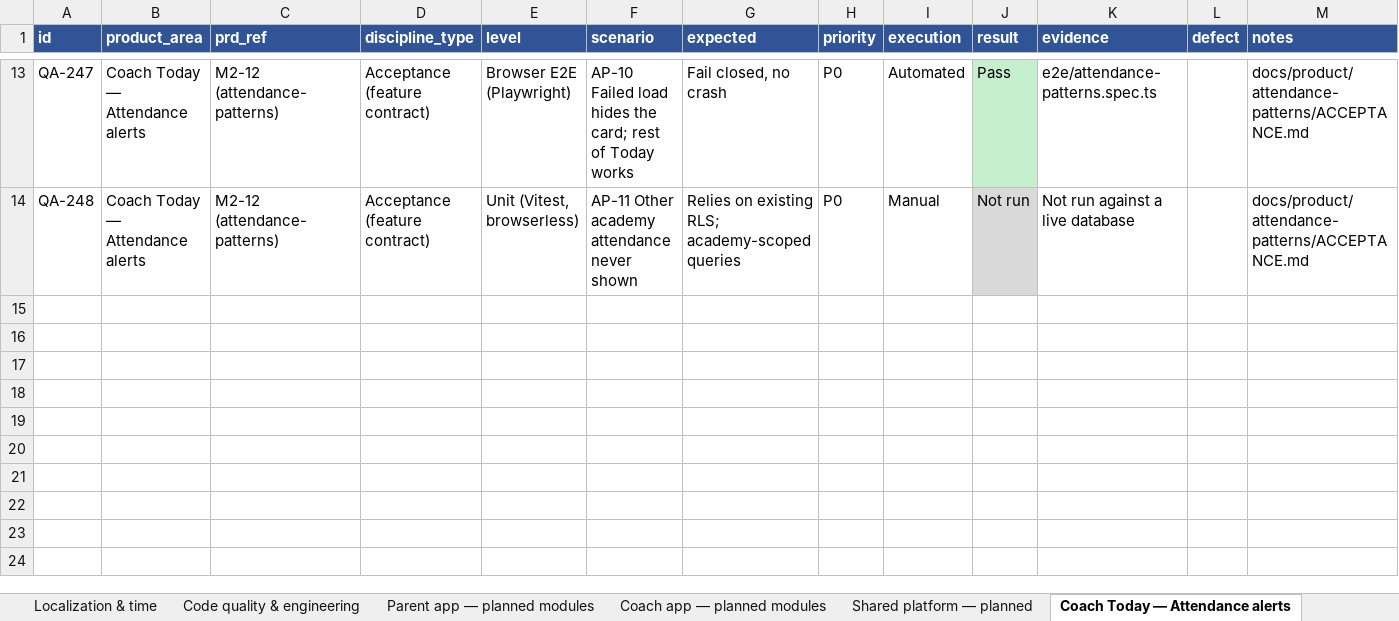
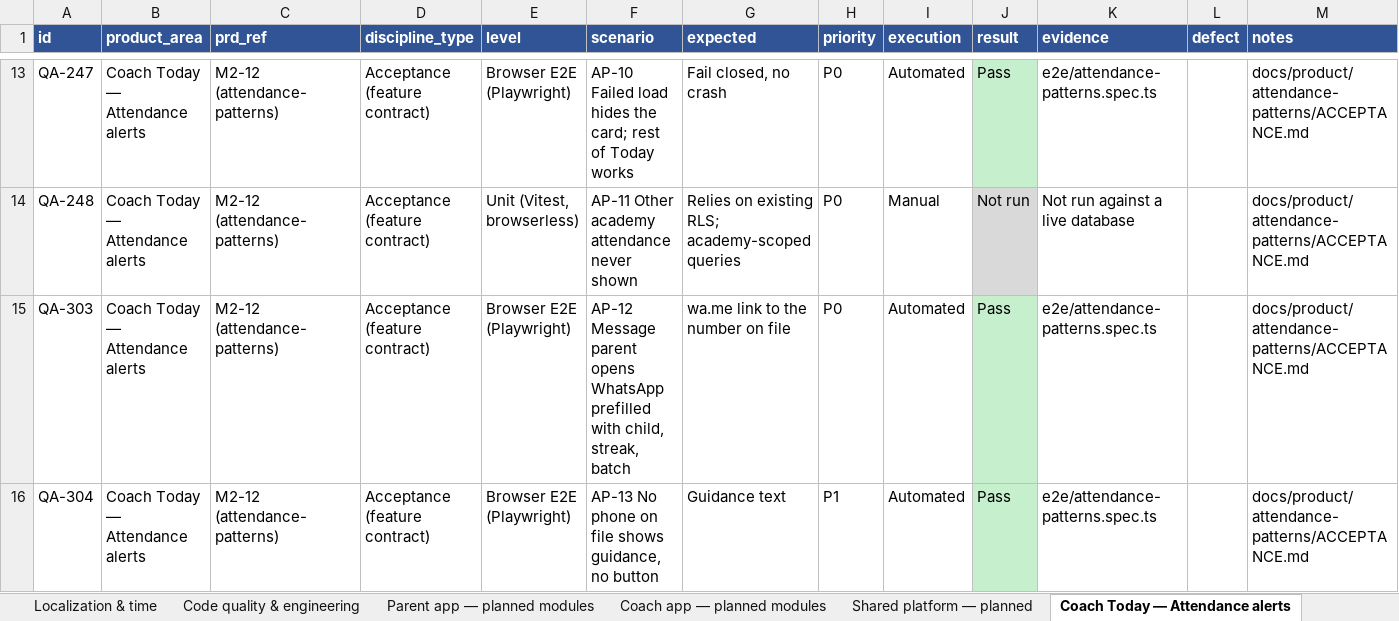
Before and after one commit to appsworld2027/Parent-plus-, an Excel workbook: testing/qa-scenarios.xlsx, sheet Coach Today — Attendance alerts, drawn as a sheet; only a part is shown, gaps mark what is left out; values as stored, in another font and other column widths than the file's, no borders; the diff names each change by its address in the sheet, - before the commit and + after, or states it on an @@ line.

```diff
--- a/testing/qa-scenarios.xlsx (sheet Coach Today — Attendance alerts)
+++ b/testing/qa-scenarios.xlsx (sheet Coach Today — Attendance alerts)
+row 15: QA-303 | Coach Today — Attendance alerts | M2-12 (attendance-patterns) | Acceptance (feature contract) | Browser E2E (Playwright) | AP-12 Message parent opens WhatsApp prefilled with child, streak, batch | wa.me link to the number on file | P0 | Automated | Pass | e2e/attendance-patterns.spec.ts |  | docs/product/attendance-patterns/ACCEPTANCE.md
+row 16: QA-304 | Coach Today — Attendance alerts | M2-12 (attendance-patterns) | Acceptance (feature contract) | Browser E2E (Playwright) | AP-13 No phone on file shows guidance, no button | Guidance text | P1 | Automated | Pass | e2e/attendance-patterns.spec.ts |  | docs/product/attendance-patterns/ACCEPTANCE.md
```
Also changed, not shown: sheet All scenarios, sheet Coach Schedule — Changes, sheet Fees — Receipts, sheet Coach Today — Spotlight rotatio, sheet Summary, 19 other files.
